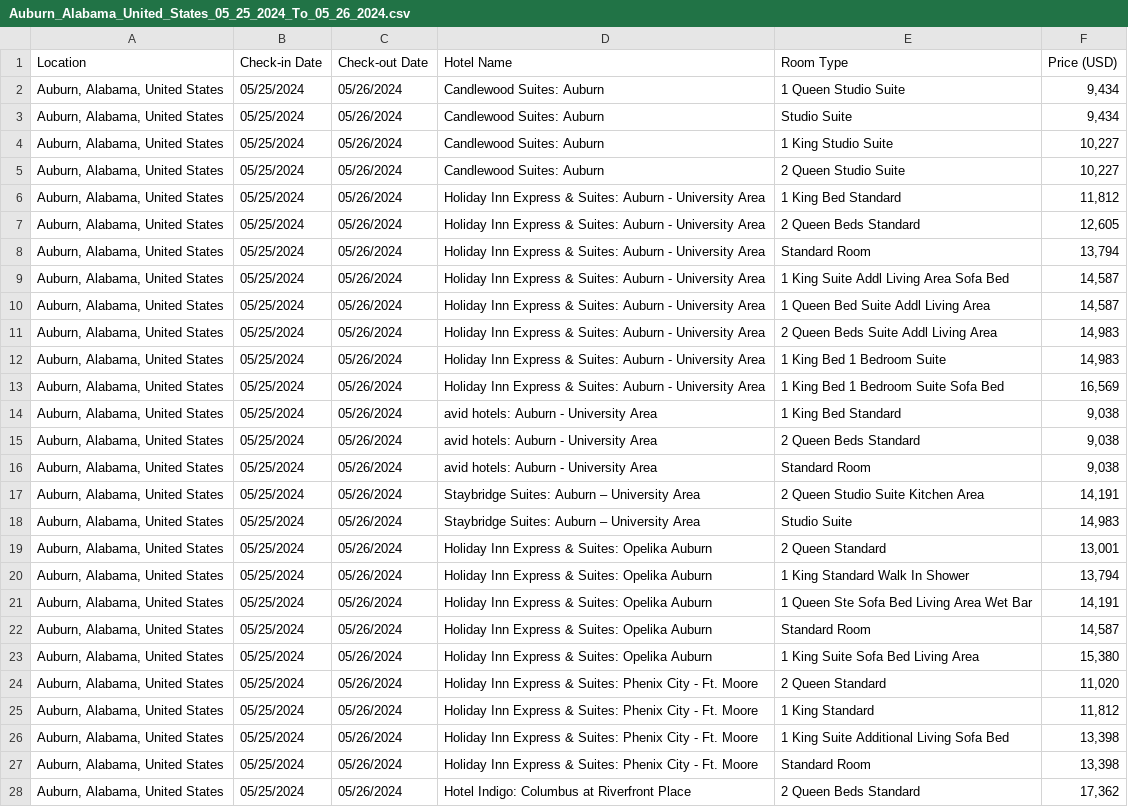
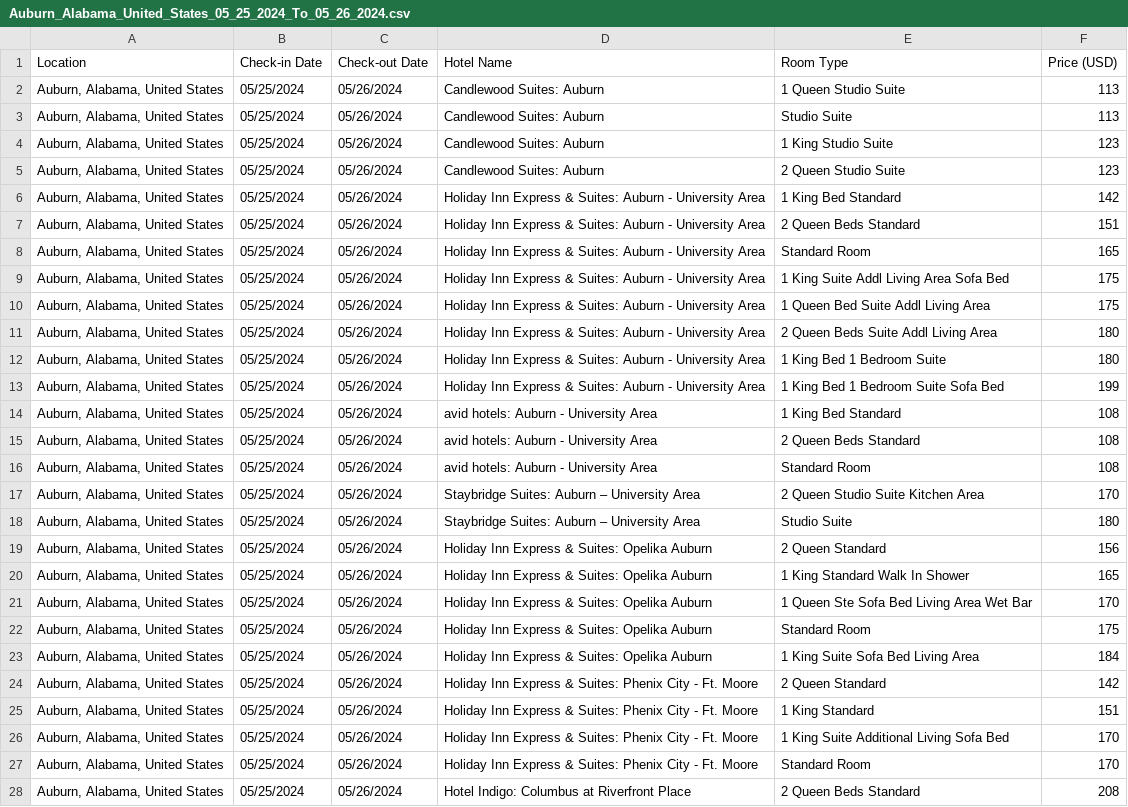
Before and after one commit to jaydeepf1/hotel_web_scraper, a CSV file: data/Auburn_Alabama_United_States_05_25_2024_To_05_26_2024.csv, drawn as a sheet; only a part is shown; the diff covers the shown part only; the diff names each change by its address in the sheet, - before the commit and + after, or states it on an @@ line.

Commit message:
data update

```diff
--- a/data/Auburn_Alabama_United_States_05_25_2024_To_05_26_2024.csv
+++ b/data/Auburn_Alabama_United_States_05_25_2024_To_05_26_2024.csv
-F2:F3 (Price (USD)): 9,434
+F2:F3 (Price (USD)): 113
-F4:F5 (Price (USD)): 10,227
+F4:F5 (Price (USD)): 123
-F6 (Price (USD)): 11,812
+F6 (Price (USD)): 142
-F7 (Price (USD)): 12,605
+F7 (Price (USD)): 151
-F8 (Price (USD)): 13,794
+F8 (Price (USD)): 165
-F9:F10 (Price (USD)): 14,587
+F9:F10 (Price (USD)): 175
-F11:F12 (Price (USD)): 14,983
+F11:F12 (Price (USD)): 180
-F13 (Price (USD)): 16,569
+F13 (Price (USD)): 199
-F14:F16 (Price (USD)): 9,038
+F14:F16 (Price (USD)): 108
-F17 (Price (USD)): 14,191
+F17 (Price (USD)): 170
-F18 (Price (USD)): 14,983
+F18 (Price (USD)): 180
-F19 (Price (USD)): 13,001
+F19 (Price (USD)): 156
-F20 (Price (USD)): 13,794
+F20 (Price (USD)): 165
-F21 (Price (USD)): 14,191
+F21 (Price (USD)): 170
-F22 (Price (USD)): 14,587
+F22 (Price (USD)): 175
-F23 (Price (USD)): 15,380
+F23 (Price (USD)): 184
-F24 (Price (USD)): 11,020
+F24 (Price (USD)): 142
-F25 (Price (USD)): 11,812
+F25 (Price (USD)): 151
-F26:F27 (Price (USD)): 13,398
+F26:F27 (Price (USD)): 170
-F28 (Price (USD)): 17,362
+F28 (Price (USD)): 208
```
Also changed, not shown: 5 edited cells elsewhere in this file.
